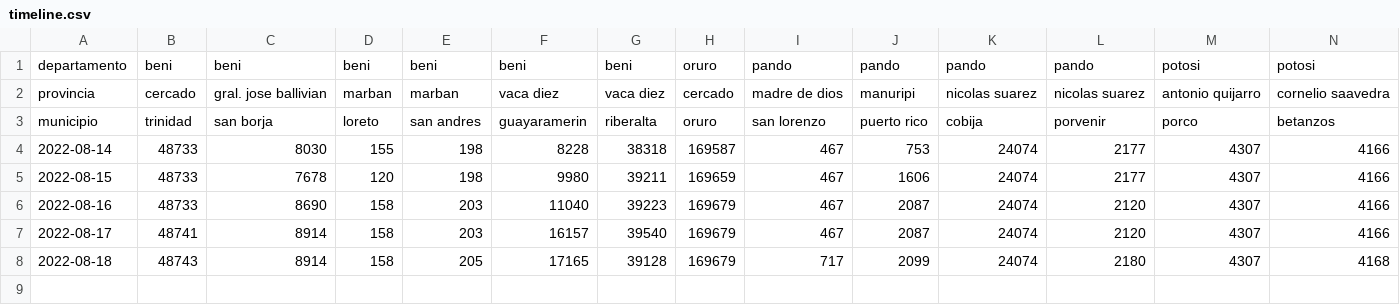
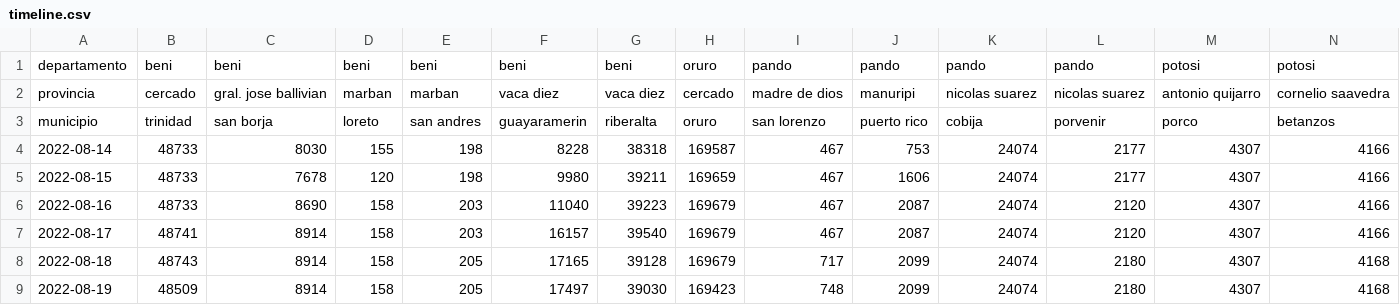
Before and after one commit to mauforonda/avance_censo, a CSV file: data/cartografia/timeline.csv, drawn as a sheet; only a part is shown; rows hold the shown columns only; the diff names each change by its address in the sheet, - before the commit and + after, or states it on an @@ line.

```diff
--- a/data/cartografia/timeline.csv
+++ b/data/cartografia/timeline.csv
+row 9: 2022-08-19 | 48509 | 8914 | 158 | 205 | 17497 | 39030 | 169423 | 748 | 2099 | 24074 | 2180 | 4307 | 4168
```
Also changed, not shown: data/cartografia/departamentos/beni.csv, data/cartografia/departamentos/oruro.csv, 5 other files.
